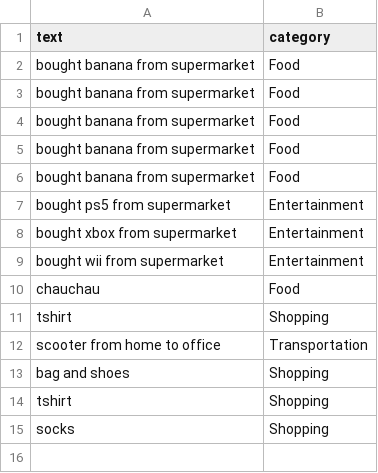
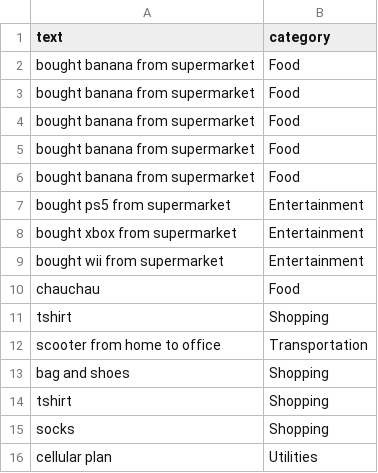
Before and after one commit to codebabbler/SemesterSaat, a CSV file: fast-api/feedback_data.csv, drawn as a sheet.

```diff
--- a/fast-api/feedback_data.csv
+++ b/fast-api/feedback_data.csv
@@ -15 +15,2 @@ tshirt,Shopping
 socks,Shopping
+cellular plan,Utilities
```
Also changed, not shown: 9 other files.
